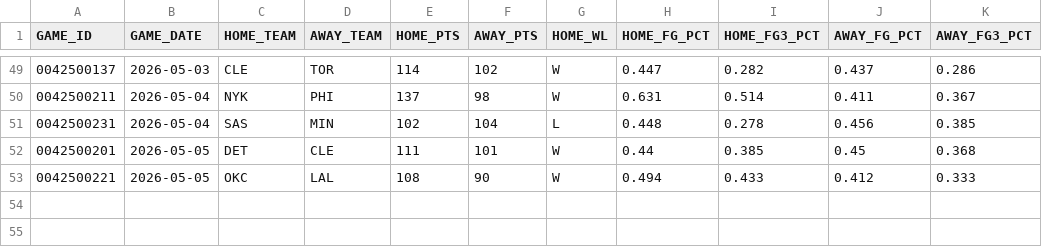
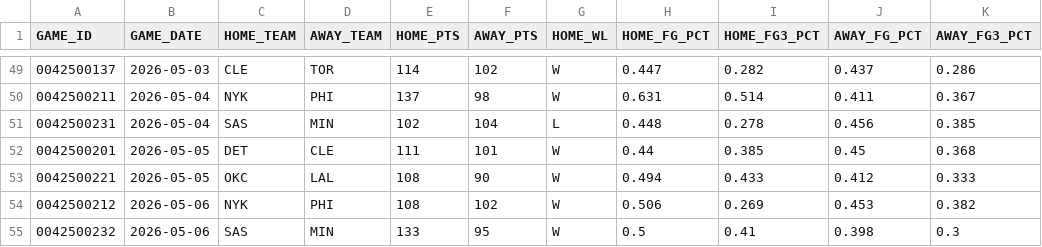
Before and after one commit to fuku8/nba-data, a CSV file: data/po_games.csv, drawn as a sheet; only a part is shown, gaps mark what is left out; the diff names each change by its address in the sheet, - before the commit and + after, or states it on an @@ line.

Commit message:
Update NBA data 2026-05-07

```diff
--- a/data/po_games.csv
+++ b/data/po_games.csv
+row 54: 0042500212 | 2026-05-06 | NYK | PHI | 108 | 102 | W | 0.506 | 0.269 | 0.453 | 0.382
+row 55: 0042500232 | 2026-05-06 | SAS | MIN | 133 | 95 | W | 0.5 | 0.41 | 0.398 | 0.3
```
Also changed, not shown: data/player_advanced.csv, data/player_per_game.csv, 7 other files.
